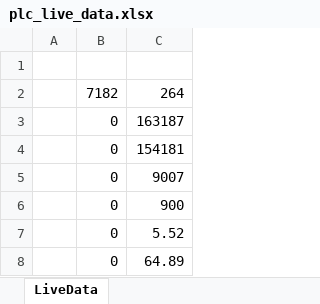
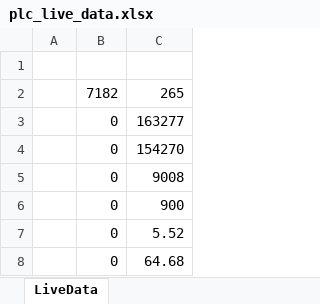
Before and after one commit to hmidzamani/Zarrin_App, an Excel workbook: plc_live_data.xlsx, sheet LiveData, drawn as a sheet; values as stored, in another font and other column widths than the file's, no borders; the diff names each change by its address in the sheet, - before the commit and + after, or states it on an @@ line.

Commit message:
Update PLC data 2025-10-13 13:51:23

```diff
--- a/plc_live_data.xlsx (sheet LiveData)
+++ b/plc_live_data.xlsx (sheet LiveData)
-C2: 264
+C2: 265
-C3: 163187
+C3: 163277
-C4: 154181
+C4: 154270
-C5: 9007
+C5: 9008
-C8: 64.89
+C8: 64.68
```
